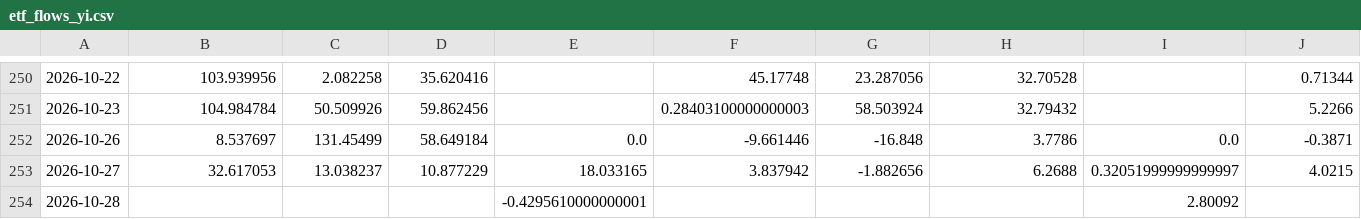
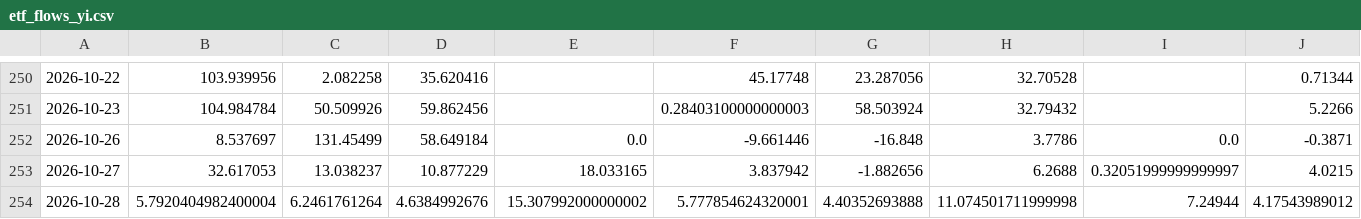
Before and after one commit to shanshanshan66688-art/Blue-pill-monitor, a CSV file: data/etf_flows_yi.csv, drawn as a sheet; only a part is shown, gaps mark what is left out; the diff covers the shown part only; the diff names each change by its address in the sheet, - before the commit and + after, or states it on an @@ line.

```diff
--- a/data/etf_flows_yi.csv
+++ b/data/etf_flows_yi.csv
-B254: (empty)
+B254: 5.7920404982400004
-C254: (empty)
+C254: 6.2461761264
-D254: (empty)
+D254: 4.6384992676
-E254: -0.4295610000000001
+E254: 15.307992000000002
-F254: (empty)
+F254: 5.777854624320001
-G254: (empty)
+G254: 4.40352693888
-H254: (empty)
+H254: 11.074501711999998
-I254: 2.80092
+I254: 7.24944
-J254: (empty)
+J254: 4.17543989012
```
Also changed, not shown: 4 edited cells elsewhere in this file, data/signals.csv, 3 other files.
